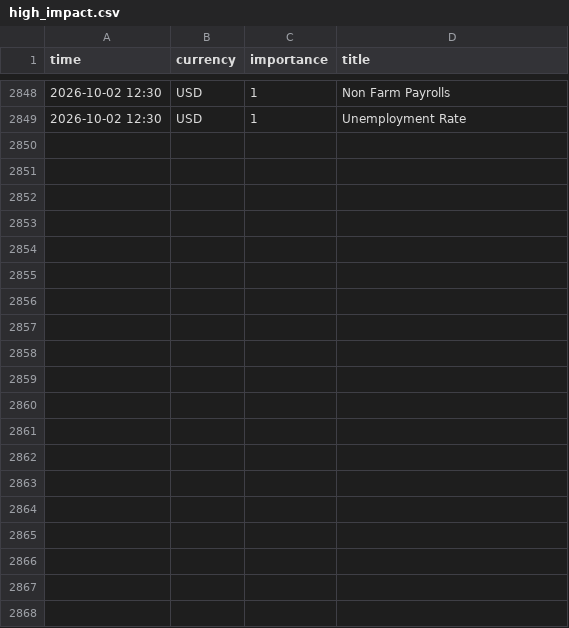
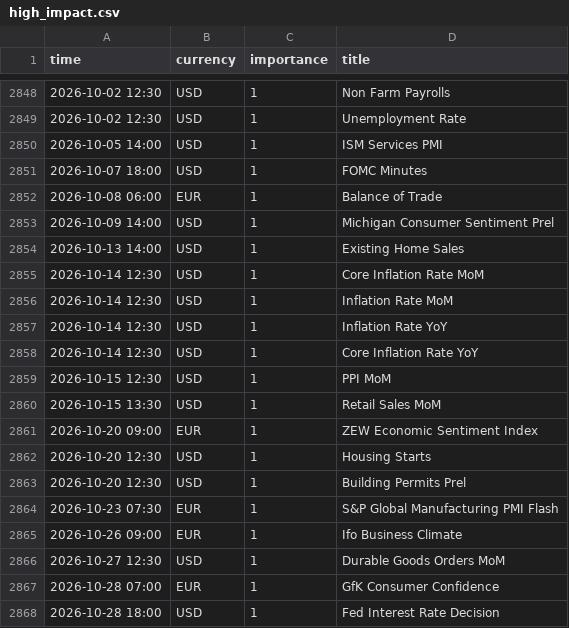
Before and after one commit to aithergrowth/Kronos, a CSV file: data/calendar/high_impact.csv, drawn as a sheet; only a part is shown, gaps mark what is left out; the diff covers the shown part only; the diff names each change by its address in the sheet, - before the commit and + after, or states it on an @@ line.

```diff
--- a/data/calendar/high_impact.csv
+++ b/data/calendar/high_impact.csv
+row 2850: 2026-10-05 14:00 | USD | 1 | ISM Services PMI
+row 2851: 2026-10-07 18:00 | USD | 1 | FOMC Minutes
+row 2852: 2026-10-08 06:00 | EUR | 1 | Balance of Trade
+row 2853: 2026-10-09 14:00 | USD | 1 | Michigan Consumer Sentiment Prel
+row 2854: 2026-10-13 14:00 | USD | 1 | Existing Home Sales
+row 2855: 2026-10-14 12:30 | USD | 1 | Core Inflation Rate MoM
+row 2856: 2026-10-14 12:30 | USD | 1 | Inflation Rate MoM
+row 2857: 2026-10-14 12:30 | USD | 1 | Inflation Rate YoY
+row 2858: 2026-10-14 12:30 | USD | 1 | Core Inflation Rate YoY
+row 2859: 2026-10-15 12:30 | USD | 1 | PPI MoM
+row 2860: 2026-10-15 13:30 | USD | 1 | Retail Sales MoM
+row 2861: 2026-10-20 09:00 | EUR | 1 | ZEW Economic Sentiment Index
+row 2862: 2026-10-20 12:30 | USD | 1 | Housing Starts
+row 2863: 2026-10-20 12:30 | USD | 1 | Building Permits Prel
+row 2864: 2026-10-23 07:30 | EUR | 1 | S&P Global Manufacturing PMI Flash
+row 2865: 2026-10-26 09:00 | EUR | 1 | Ifo Business Climate
+row 2866: 2026-10-27 12:30 | USD | 1 | Durable Goods Orders MoM
+row 2867: 2026-10-28 07:00 | EUR | 1 | GfK Consumer Confidence
+row 2868: 2026-10-28 18:00 | USD | 1 | Fed Interest Rate Decision
```
Also changed, not shown: 21 added rows elsewhere in this file, 1 other file.
